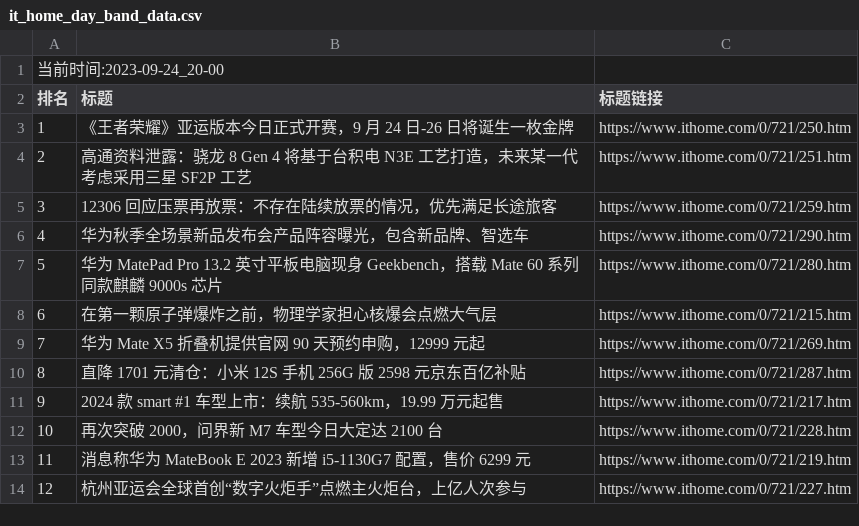
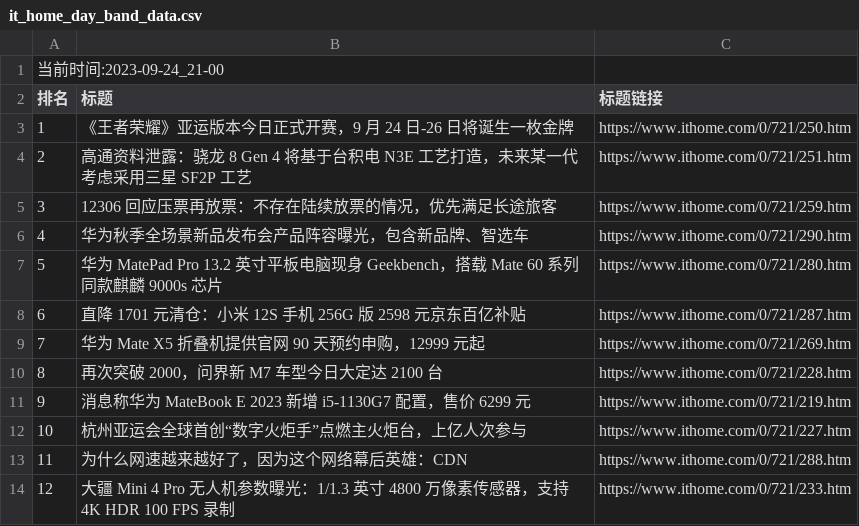
Before and after one commit to zhaowei1869/python_spider, a CSV file: 微博热搜/data/it_home_day_band_data.csv, drawn as a sheet; removed rows and columns are numbered as before the commit, all else as after; the diff names each change by its address in the sheet, - before the commit and + after, or states it on an @@ line.

```diff
--- a/微博热搜/data/it_home_day_band_data.csv
+++ b/微博热搜/data/it_home_day_band_data.csv
@@ column A (排名) renumbered between rows 1 and 12 @@
-row 8: 6 | 在第一颗原子弹爆炸之前，物理学家担心核爆会点燃大气层 | https://www.ithome.com/0/721/215.htm
@@ row 10 moved to row 8: 6 @@
-row 11: 9 | 2024 款 smart #1 车型上市：续航 535-560km，19.99 万元起售 | https://www.ithome.com/0/721/217.htm
+row 13: 11 | 为什么网速越来越好了，因为这个网络幕后英雄：CDN | https://www.ithome.com/0/721/288.htm
+row 14: 12 | 大疆 Mini 4 Pro 无人机参数曝光：1/1.3 英寸 4800 万像素传感器，支持 4K HDR 100 FPS 录制 | https://www.ithome.com/0/721/233.htm
```
Also changed, not shown: 2 other files.
